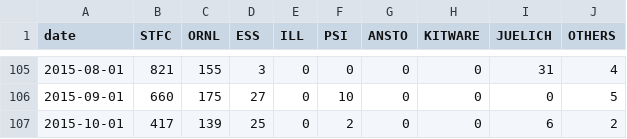
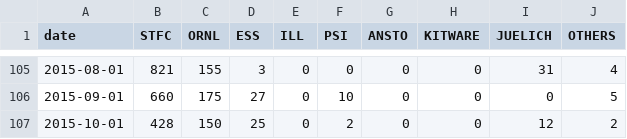
Before and after one commit to mantidproject/documents, a CSV file: Project-Management/reports/facility-commits.csv, drawn as a sheet; only a part is shown, gaps mark what is left out.

```diff
--- a/Project-Management/reports/facility-commits.csv
+++ b/Project-Management/reports/facility-commits.csv
@@ -106,2 +106,2 @@ date,STFC,ORNL,ESS,ILL,PSI,ANSTO,KITWARE,JUELICH,OTHERS
 2015-09-01,660,175,27,0,10,0,0,0,5
-2015-10-01,417,139,25,0,2,0,0,6,2
+2015-10-01,428,150,25,0,2,0,0,12,2
```
Also changed, not shown: Project-Management/reports/facility-added-lines.csv, Project-Management/reports/facility-changed-files.csv, 1 other file.
